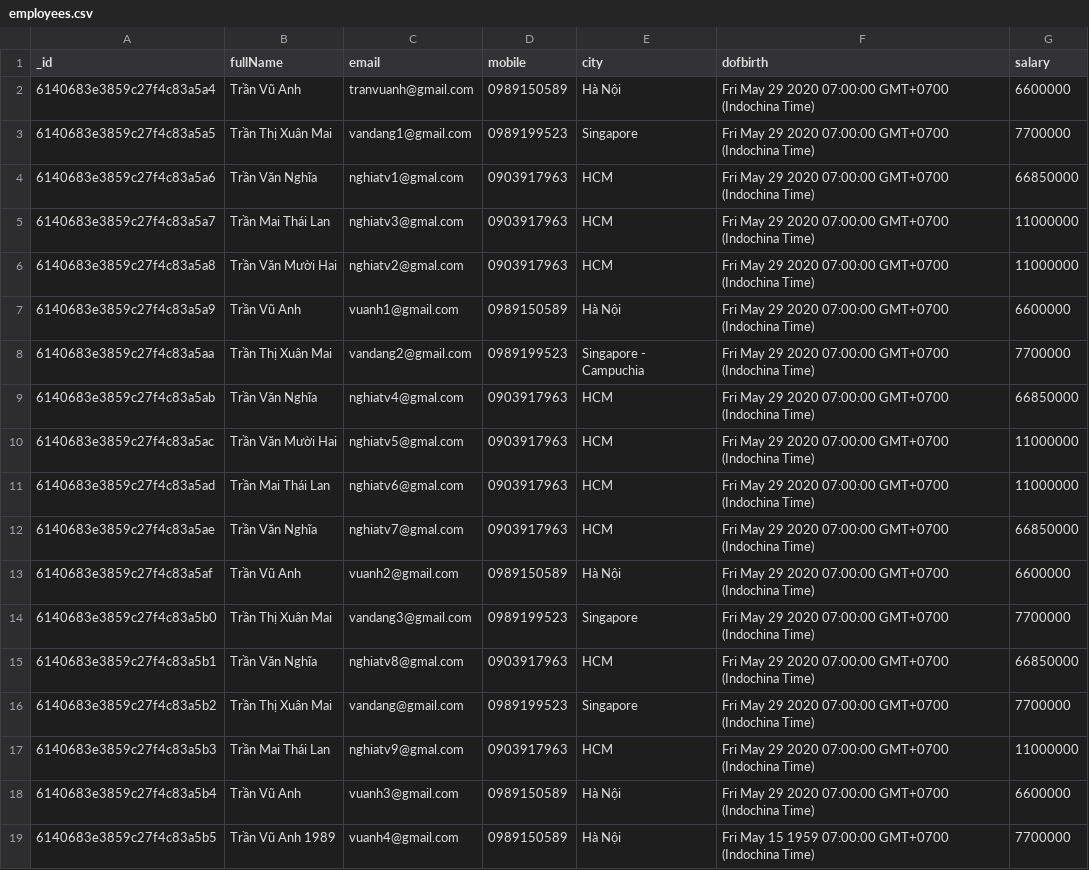
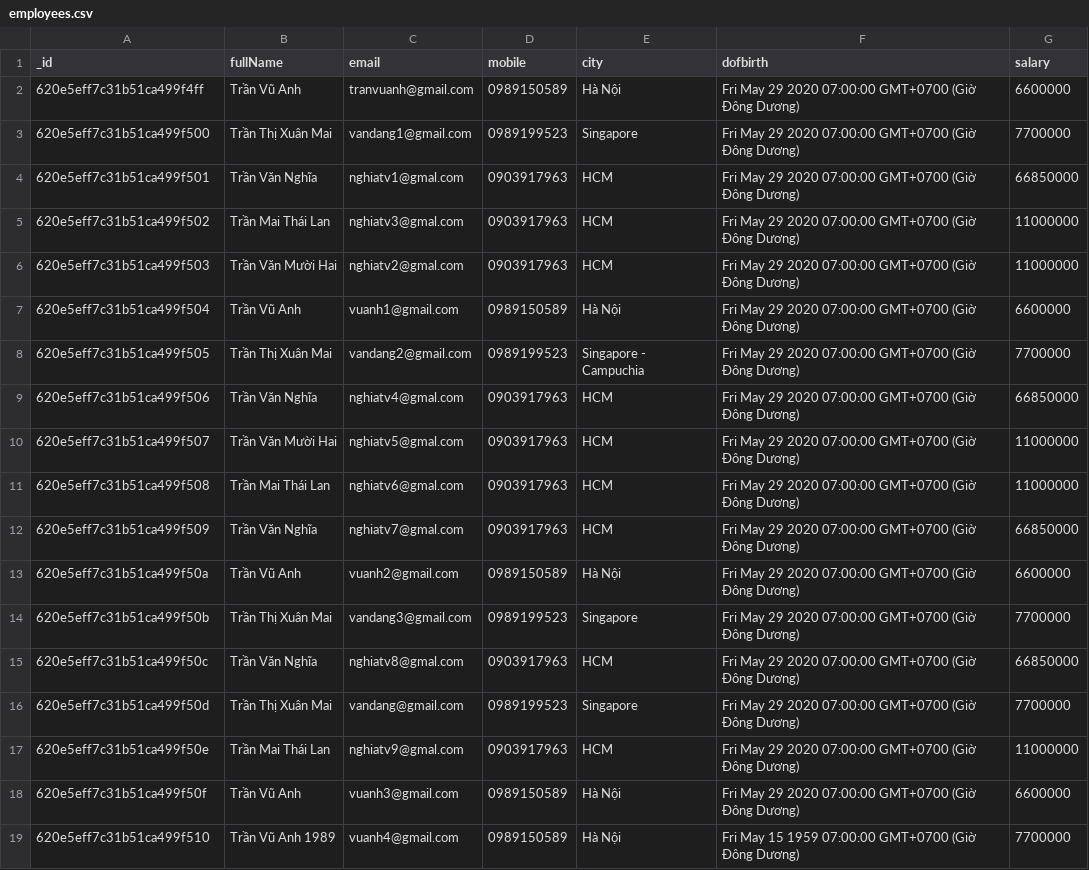
Before and after one commit to 5nghiatv/ktacn, a CSV file: server/backup/employees.csv, drawn as a sheet.

```diff
--- a/server/backup/employees.csv
+++ b/server/backup/employees.csv
@@ -1,19 +1,19 @@
 _id,fullName,email,mobile,city,dofbirth,salary
-6140683e3859c27f4c83a5a4,Trần Vũ Anh,tranvuanh@gmail.com,0989150589,Hà Nội,Fri May 29 2020 07:00:00 GMT+0700 (Indochina Time),6600000
-6140683e3859c27f4c83a5a5,Trần Thị Xuân Mai ,vandang1@gmail.com,0989199523,Singapore,Fri May 29 2020 07:00:00 GMT+0700 (Indochina Time),7700000
-6140683e3859c27f4c83a5a6,Trần Văn Nghĩa ,nghiatv1@gmal.com,0903917963,HCM,Fri May 29 2020 07:00:00 GMT+0700 (Indochina Time),66850000
-6140683e3859c27f4c83a5a7,Trần Mai Thái Lan ,nghiatv3@gmal.com,0903917963,HCM,Fri May 29 2020 07:00:00 GMT+0700 (Indochina Time),11000000
-6140683e3859c27f4c83a5a8,Trần Văn Mười Hai,nghiatv2@gmal.com,0903917963,HCM,Fri May 29 2020 07:00:00 GMT+0700 (Indochina Time),11000000
-6140683e3859c27f4c83a5a9,Trần Vũ Anh,vuanh1@gmail.com,0989150589,Hà Nội,Fri May 29 2020 07:00:00 GMT+0700 (Indochina Time),6600000
-6140683e3859c27f4c83a5aa,Trần Thị Xuân Mai ,vandang2@gmail.com,0989199523,Singapore - Campuchia,Fri May 29 2020 07:00:00 GMT+0700 (Indochina Time),7700000
-6140683e3859c27f4c83a5ab,Trần Văn Nghĩa ,nghiatv4@gmal.com,0903917963,HCM,Fri May 29 2020 07:00:00 GMT+0700 (Indochina Time),66850000
-6140683e3859c27f4c83a5ac,Trần Văn Mười Hai,nghiatv5@gmal.com,0903917963,HCM,Fri May 29 2020 07:00:00 GMT+0700 (Indochina Time),11000000
-6140683e3859c27f4c83a5ad,Trần Mai Thái Lan ,nghiatv6@gmal.com,0903917963,HCM,Fri May 29 2020 07:00:00 GMT+0700 (Indochina Time),11000000
-6140683e3859c27f4c83a5ae,Trần Văn Nghĩa ,nghiatv7@gmal.com,0903917963,HCM,Fri May 29 2020 07:00:00 GMT+0700 (Indochina Time),66850000
-6140683e3859c27f4c83a5af,Trần Vũ Anh,vuanh2@gmail.com,0989150589,Hà Nội,Fri May 29 2020 07:00:00 GMT+0700 (Indochina Time),6600000
-6140683e3859c27f4c83a5b0,Trần Thị Xuân Mai ,vandang3@gmail.com,0989199523,Singapore,Fri May 29 2020 07:00:00 GMT+0700 (Indochina Time),7700000
-6140683e3859c27f4c83a5b1,Trần Văn Nghĩa ,nghiatv8@gmal.com,0903917963,HCM,Fri May 29 2020 07:00:00 GMT+0700 (Indochina Time),66850000
-6140683e3859c27f4c83a5b2,Trần Thị Xuân Mai ,vandang@gmail.com,0989199523,Singapore,Fri May 29 2020 07:00:00 GMT+0700 (Indochina Time),7700000
-6140683e3859c27f4c83a5b3,Trần Mai Thái Lan ,nghiatv9@gmal.com,0903917963,HCM,Fri May 29 2020 07:00:00 GMT+0700 (Indochina Time),11000000
-6140683e3859c27f4c83a5b4,Trần Vũ Anh,vuanh3@gmail.com,0989150589,Hà Nội,Fri May 29 2020 07:00:00 GMT+0700 (Indochina Time),6600000
-6140683e3859c27f4c83a5b5,Trần Vũ Anh 1989,vuanh4@gmail.com,0989150589,Hà Nội,Fri May 15 1959 07:00:00 GMT+0700 (Indochina Time),7700000
+620e5eff7c31b51ca499f4ff,Trần Vũ Anh,tranvuanh@gmail.com,0989150589,Hà Nội,Fri May 29 2020 07:00:00 GMT+0700 (Giờ Đông Dương),6600000
+620e5eff7c31b51ca499f500,Trần Thị Xuân Mai ,vandang1@gmail.com,0989199523,Singapore,Fri May 29 2020 07:00:00 GMT+0700 (Giờ Đông Dương),7700000
+620e5eff7c31b51ca499f501,Trần Văn Nghĩa ,nghiatv1@gmal.com,0903917963,HCM,Fri May 29 2020 07:00:00 GMT+0700 (Giờ Đông Dương),66850000
+620e5eff7c31b51ca499f502,Trần Mai Thái Lan ,nghiatv3@gmal.com,0903917963,HCM,Fri May 29 2020 07:00:00 GMT+0700 (Giờ Đông Dương),11000000
+620e5eff7c31b51ca499f503,Trần Văn Mười Hai,nghiatv2@gmal.com,0903917963,HCM,Fri May 29 2020 07:00:00 GMT+0700 (Giờ Đông Dương),11000000
+620e5eff7c31b51ca499f504,Trần Vũ Anh,vuanh1@gmail.com,0989150589,Hà Nội,Fri May 29 2020 07:00:00 GMT+0700 (Giờ Đông Dương),6600000
+620e5eff7c31b51ca499f505,Trần Thị Xuân Mai ,vandang2@gmail.com,0989199523,Singapore - Campuchia,Fri May 29 2020 07:00:00 GMT+0700 (Giờ Đông Dương),7700000
+620e5eff7c31b51ca499f506,Trần Văn Nghĩa ,nghiatv4@gmal.com,0903917963,HCM,Fri May 29 2020 07:00:00 GMT+0700 (Giờ Đông Dương),66850000
+620e5eff7c31b51ca499f507,Trần Văn Mười Hai,nghiatv5@gmal.com,0903917963,HCM,Fri May 29 2020 07:00:00 GMT+0700 (Giờ Đông Dương),11000000
+620e5eff7c31b51ca499f508,Trần Mai Thái Lan ,nghiatv6@gmal.com,0903917963,HCM,Fri May 29 2020 07:00:00 GMT+0700 (Giờ Đông Dương),11000000
+620e5eff7c31b51ca499f509,Trần Văn Nghĩa ,nghiatv7@gmal.com,0903917963,HCM,Fri May 29 2020 07:00:00 GMT+0700 (Giờ Đông Dương),66850000
+620e5eff7c31b51ca499f50a,Trần Vũ Anh,vuanh2@gmail.com,0989150589,Hà Nội,Fri May 29 2020 07:00:00 GMT+0700 (Giờ Đông Dương),6600000
+620e5eff7c31b51ca499f50b,Trần Thị Xuân Mai ,vandang3@gmail.com,0989199523,Singapore,Fri May 29 2020 07:00:00 GMT+0700 (Giờ Đông Dương),7700000
+620e5eff7c31b51ca499f50c,Trần Văn Nghĩa ,nghiatv8@gmal.com,0903917963,HCM,Fri May 29 2020 07:00:00 GMT+0700 (Giờ Đông Dương),66850000
+620e5eff7c31b51ca499f50d,Trần Thị Xuân Mai ,vandang@gmail.com,0989199523,Singapore,Fri May 29 2020 07:00:00 GMT+0700 (Giờ Đông Dương),7700000
+620e5eff7c31b51ca499f50e,Trần Mai Thái Lan ,nghiatv9@gmal.com,0903917963,HCM,Fri May 29 2020 07:00:00 GMT+0700 (Giờ Đông Dương),11000000
+620e5eff7c31b51ca499f50f,Trần Vũ Anh,vuanh3@gmail.com,0989150589,Hà Nội,Fri May 29 2020 07:00:00 GMT+0700 (Giờ Đông Dương),6600000
+620e5eff7c31b51ca499f510,Trần Vũ Anh 1989,vuanh4@gmail.com,0989150589,Hà Nội,Fri May 15 1959 07:00:00 GMT+0700 (Giờ Đông Dương),7700000
```
Also changed, not shown: server/backup/connects.csv, server/backup/customers.csv, 13 other files.
